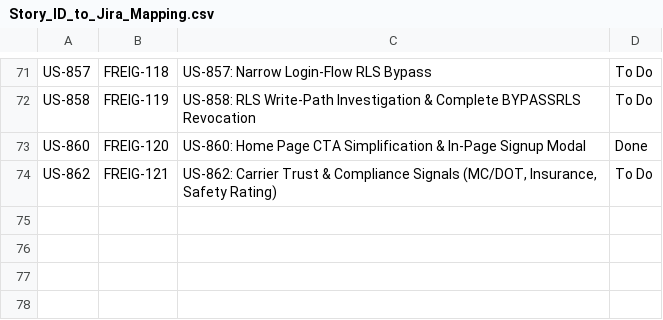
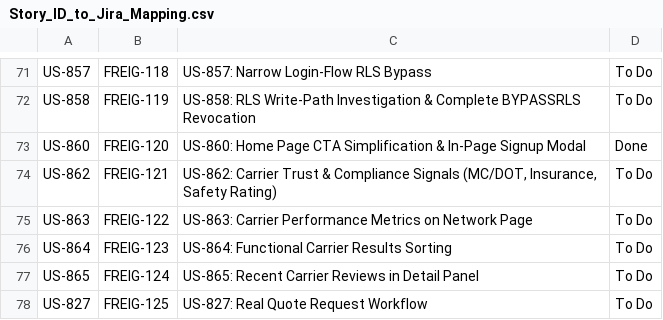
Before and after one commit to mdb3624/freightclub, a CSV file: docs/project/Story_ID_to_Jira_Mapping.csv, drawn as a sheet; only a part is shown, gaps mark what is left out; the diff names each change by its address in the sheet, - before the commit and + after, or states it on an @@ line.

```diff
--- a/docs/project/Story_ID_to_Jira_Mapping.csv
+++ b/docs/project/Story_ID_to_Jira_Mapping.csv
+row 75: US-863 | FREIG-122 | US-863: Carrier Performance Metrics on Network Page | To Do
+row 76: US-864 | FREIG-123 | US-864: Functional Carrier Results Sorting | To Do
+row 77: US-865 | FREIG-124 | US-865: Recent Carrier Reviews in Detail Panel | To Do
+row 78: US-827 | FREIG-125 | US-827: Real Quote Request Workflow | To Do
```
Also changed, not shown: 8 other files.
